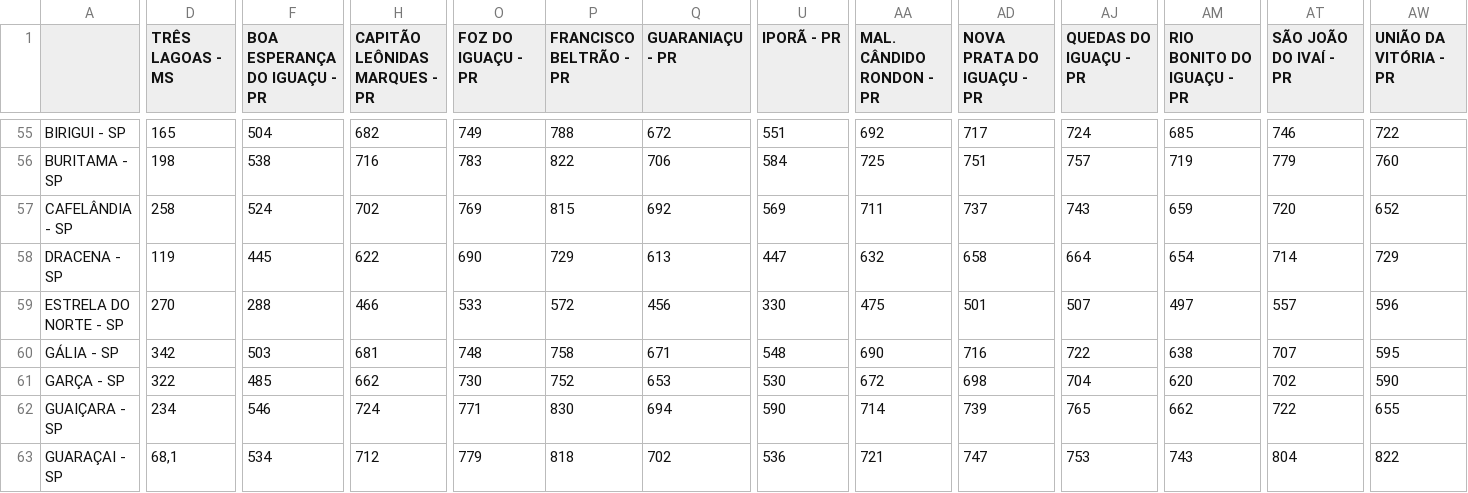
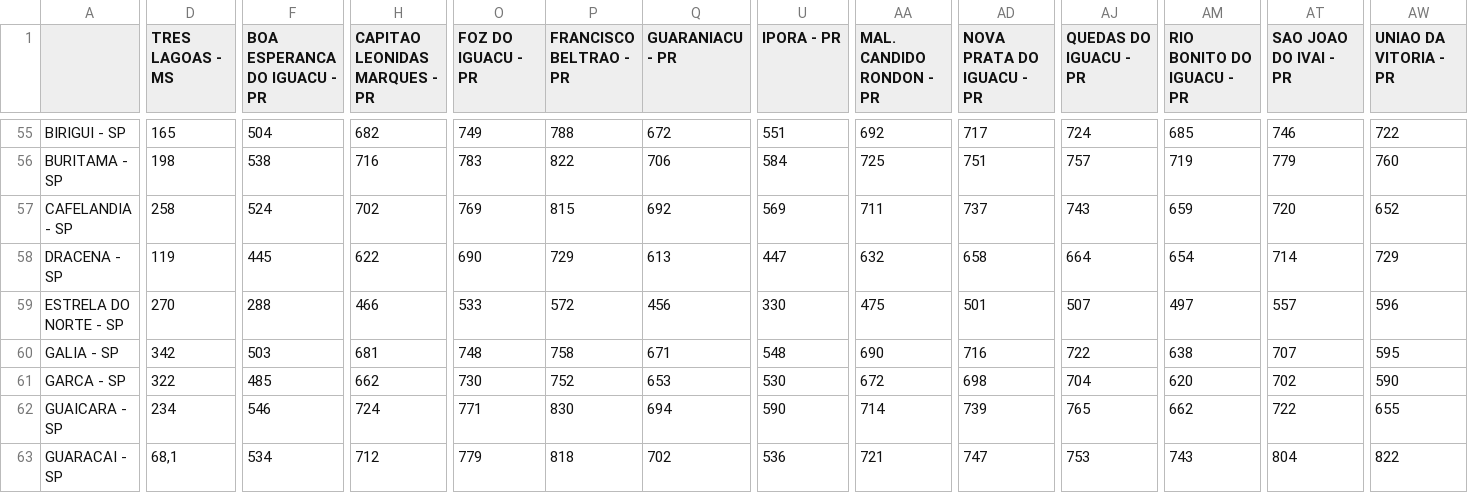
Before and after one commit to fredrhae/rotas, a CSV file: dados_entrada/matriz_distancias_real.csv, drawn as a sheet; only a part is shown, gaps mark what is left out; the diff covers the shown part only; the diff names each change by its address in the sheet, - before the commit and + after, or states it on an @@ line.

Commit message:
Adicionado a classe caminho, matriz de distancia atualizada sem caracteres
A classe caminho foi adicionada e coloquei vários métodos que uso no
clarke nela. Porque vi que são métodos úteis a classe e os criei no clarke
porque precisava. Marquei no clarke quais métodos adicionei pra depois
refatorar e tirar do clarke. Também atualizei a matriz de distâncias para
tirar os caracteres que não são suportados no prompt.

```diff
--- a/dados_entrada/matriz_distancias_real.csv
+++ b/dados_entrada/matriz_distancias_real.csv
-D1: TRÊS LAGOAS - MS
+D1: TRES LAGOAS - MS
-F1: BOA ESPERANÇA DO IGUAÇU - PR
+F1: BOA ESPERANCA DO IGUACU - PR
-H1: CAPITÃO LEÔNIDAS MARQUES - PR
+H1: CAPITAO LEONIDAS MARQUES - PR
-O1: FOZ DO IGUAÇU - PR
+O1: FOZ DO IGUACU - PR
-P1: FRANCISCO BELTRÃO - PR
+P1: FRANCISCO BELTRAO - PR
-Q1: GUARANIAÇU - PR
+Q1: GUARANIACU - PR
-U1: IPORÃ - PR
+U1: IPORA - PR
-AA1: MAL. CÂNDIDO RONDON - PR
+AA1: MAL. CANDIDO RONDON - PR
-AD1: NOVA PRATA DO IGUAÇU - PR
+AD1: NOVA PRATA DO IGUACU - PR
-AJ1: QUEDAS DO IGUAÇU - PR
+AJ1: QUEDAS DO IGUACU - PR
-AM1: RIO BONITO DO IGUAÇU - PR
+AM1: RIO BONITO DO IGUACU - PR
-AT1: SÃO JOÃO DO IVAÍ - PR
+AT1: SAO JOAO DO IVAI - PR
-AW1: UNIÃO DA VITÓRIA - PR
+AW1: UNIAO DA VITORIA - PR
-A57: CAFELÂNDIA - SP
+A57: CAFELANDIA - SP
-A60: GÁLIA - SP
+A60: GALIA - SP
-A61: GARÇA - SP
+A61: GARCA - SP
-A62: GUAIÇARA - SP
+A62: GUAICARA - SP
-A63: GUARAÇAI - SP
+A63: GUARACAI - SP
```
Also changed, not shown: 41 edited cells elsewhere in this file, 3 other files.
